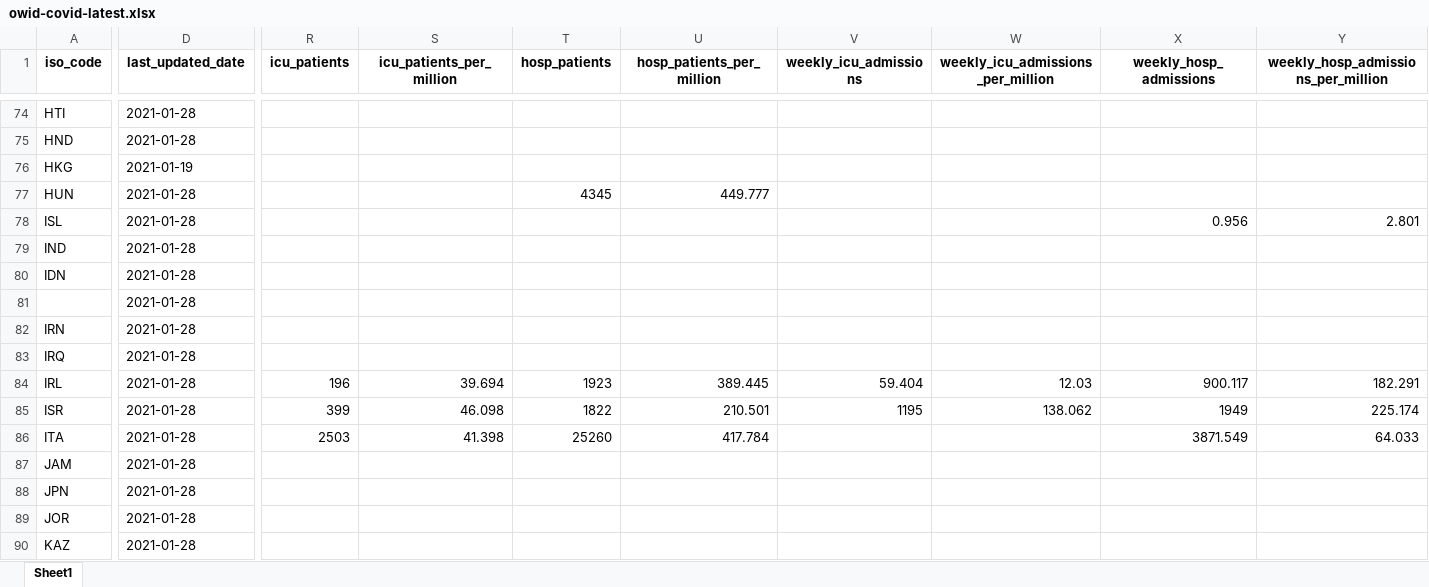
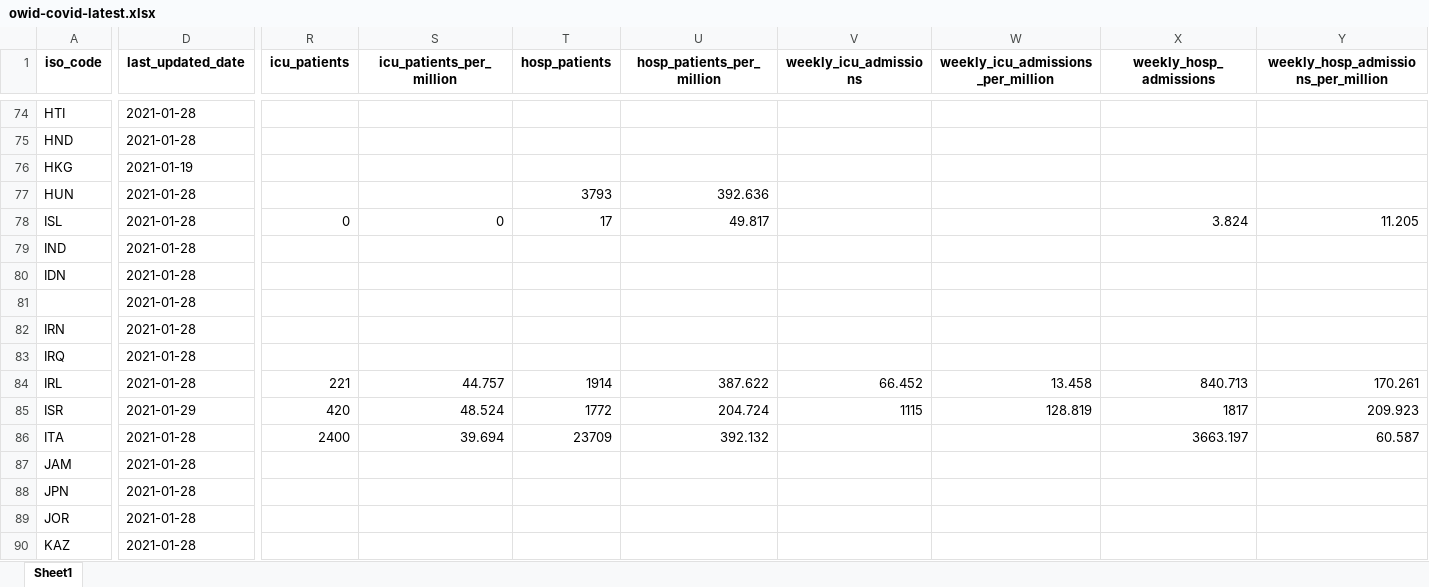
Before and after one commit to owid/covid-19-data, an Excel workbook: public/data/latest/owid-covid-latest.xlsx, sheet Sheet1, drawn as a sheet; only a part is shown, gaps mark what is left out; values as stored, in another font and other column widths than the file's, no borders; the diff covers the shown part only; the diff names each change by its address in the sheet, - before the commit and + after, or states it on an @@ line.

```diff
--- a/public/data/latest/owid-covid-latest.xlsx (sheet Sheet1)
+++ b/public/data/latest/owid-covid-latest.xlsx (sheet Sheet1)
-T77 (hosp_patients): 4345
+T77 (hosp_patients): 3793
-U77 (hosp_patients_per_million): 449.777
+U77 (hosp_patients_per_million): 392.636
-R78 (icu_patients): (empty)
+R78 (icu_patients): 0
-S78 (icu_patients_per_million): (empty)
+S78 (icu_patients_per_million): 0
-T78 (hosp_patients): (empty)
+T78 (hosp_patients): 17
-U78 (hosp_patients_per_million): (empty)
+U78 (hosp_patients_per_million): 49.817
-X78 (weekly_hosp_admissions): 0.956
+X78 (weekly_hosp_admissions): 3.824
-Y78: 2.801
+Y78: 11.205
-R84 (icu_patients): 196
+R84 (icu_patients): 221
-S84 (icu_patients_per_million): 39.694
+S84 (icu_patients_per_million): 44.757
-T84 (hosp_patients): 1923
+T84 (hosp_patients): 1914
-U84 (hosp_patients_per_million): 389.445
+U84 (hosp_patients_per_million): 387.622
-V84 (weekly_icu_admissions): 59.404
+V84 (weekly_icu_admissions): 66.452
-W84: 12.03
+W84: 13.458
-X84 (weekly_hosp_admissions): 900.117
+X84 (weekly_hosp_admissions): 840.713
-Y84: 182.291
+Y84: 170.261
-D85 (last_updated_date): 2021-01-28
+D85 (last_updated_date): 2021-01-29
-R85 (icu_patients): 399
+R85 (icu_patients): 420
-S85 (icu_patients_per_million): 46.098
+S85 (icu_patients_per_million): 48.524
-T85 (hosp_patients): 1822
+T85 (hosp_patients): 1772
-U85 (hosp_patients_per_million): 210.501
+U85 (hosp_patients_per_million): 204.724
-V85 (weekly_icu_admissions): 1195
+V85 (weekly_icu_admissions): 1115
-W85: 138.062
+W85: 128.819
-X85 (weekly_hosp_admissions): 1949
+X85 (weekly_hosp_admissions): 1817
-Y85: 225.174
+Y85: 209.923
-R86 (icu_patients): 2503
+R86 (icu_patients): 2400
-S86 (icu_patients_per_million): 41.398
+S86 (icu_patients_per_million): 39.694
-T86 (hosp_patients): 25260
+T86 (hosp_patients): 23709
-U86 (hosp_patients_per_million): 417.784
+U86 (hosp_patients_per_million): 392.132
-X86 (weekly_hosp_admissions): 3871.549
+X86 (weekly_hosp_admissions): 3663.197
-Y86: 64.033
+Y86: 60.587
```
Also changed, not shown: 154 edited cells elsewhere in this sheet, 6 other files.
